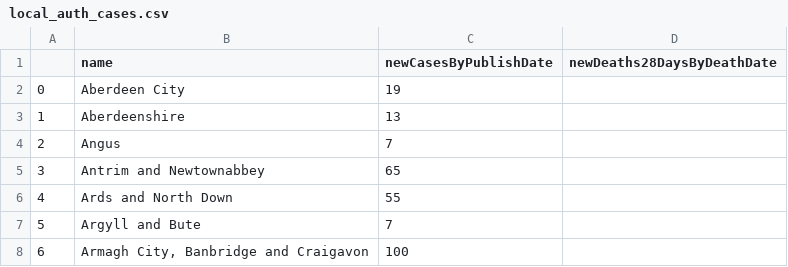
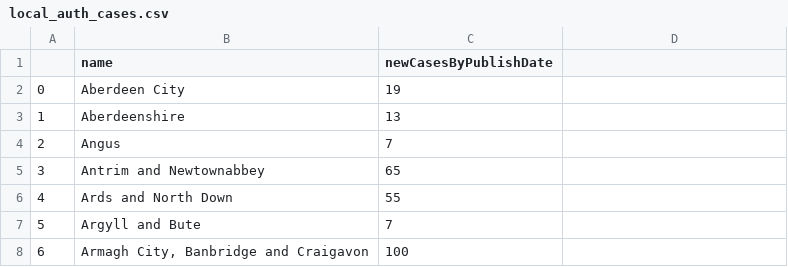
Before and after one commit to RHaigh/Static-Chloropleth-Maps-Geopandas-and-Pyplot, a CSV file: local_auth_cases.csv, drawn as a sheet; only a part is shown; the diff names each change by its address in the sheet, - before the commit and + after, or states it on an @@ line.

Commit message:
Add files via upload

```diff
--- a/local_auth_cases.csv
+++ b/local_auth_cases.csv
-D1: newDeaths28DaysByDeathDate
+D1: (empty)
```
